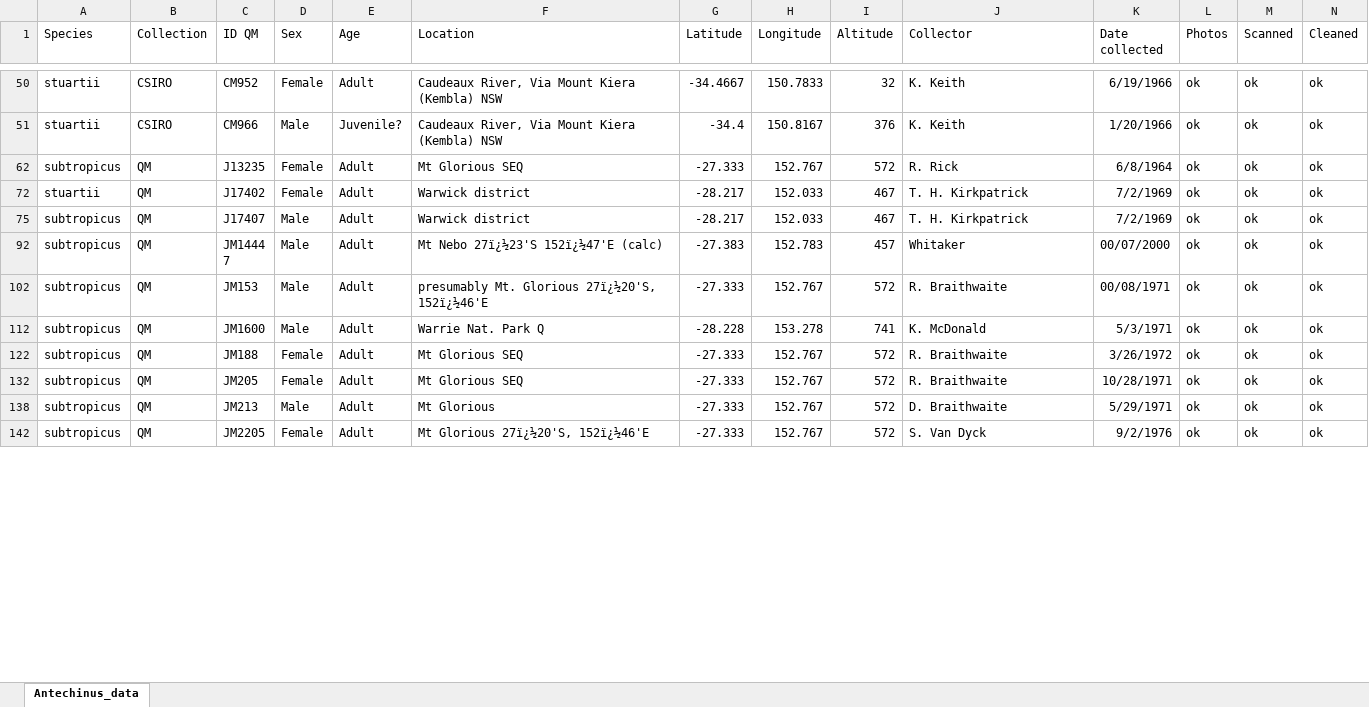
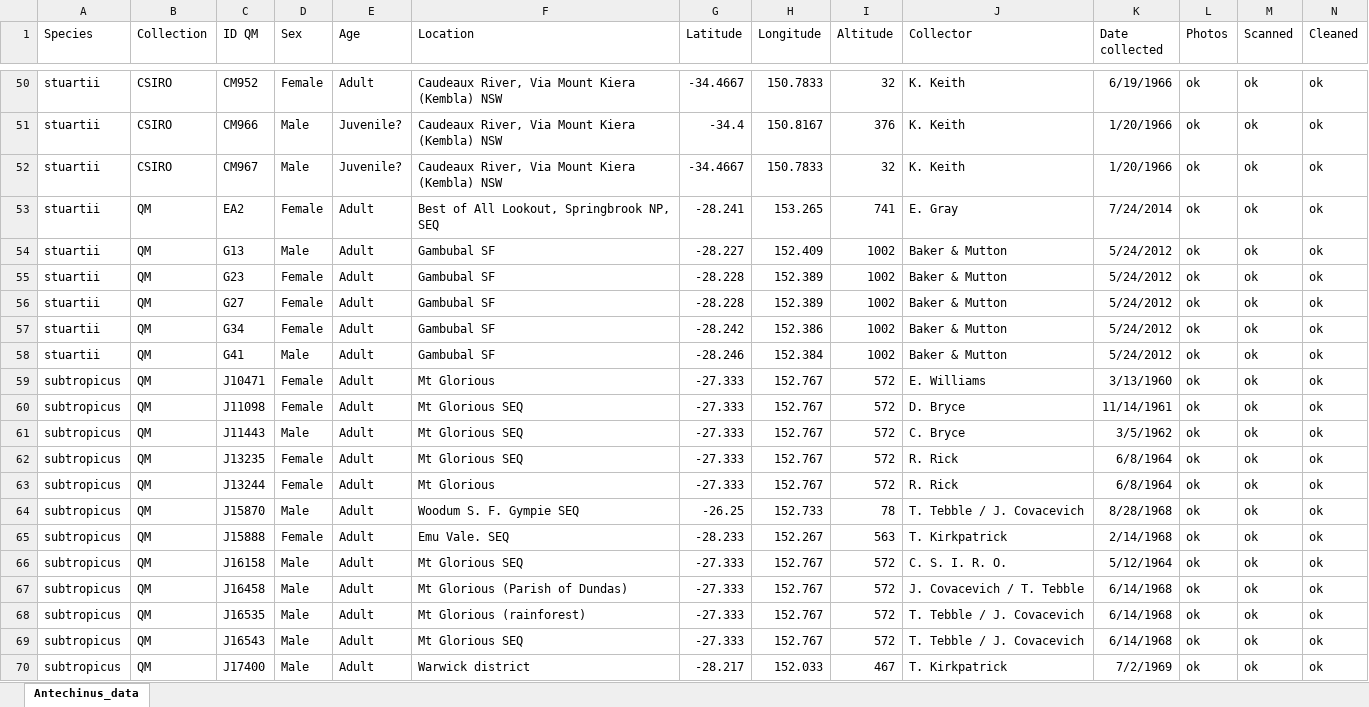
Before and after one commit to pietroviama/Viacavaetal_Antechinus, an Excel workbook: Data/Antechinus_data.xlsx, sheet Antechinus_data, drawn as a sheet; only a part is shown, gaps mark what is left out; the shorter side is filled out with more unchanged rows; values as stored, in another font and other column widths than the file's, no borders; rows hold the shown columns only; the diff covers the shown part only; the diff names each change by its address in the sheet, - before the commit and + after, or states it on an @@ line.

Commit message:
data update

```diff
--- a/Data/Antechinus_data.xlsx (sheet Antechinus_data)
+++ b/Data/Antechinus_data.xlsx (sheet Antechinus_data)
+row 52: stuartii | CSIRO | CM967 | Male | Juvenile? | Caudeaux River, Via Mount Kiera (Kembla) NSW | -34.4667 | 150.7833 | 32 | K. Keith | 1/20/1966 | ok | ok | ok
+row 53: stuartii | QM | EA2 | Female | Adult | Best of All Lookout, Springbrook NP, SEQ | -28.241 | 153.265 | 741 | E. Gray | 7/24/2014 | ok | ok | ok
+row 54: stuartii | QM | G13 | Male | Adult | Gambubal SF | -28.227 | 152.409 | 1002 | Baker & Mutton | 5/24/2012 | ok | ok | ok
+row 55: stuartii | QM | G23 | Female | Adult | Gambubal SF | -28.228 | 152.389 | 1002 | Baker & Mutton | 5/24/2012 | ok | ok | ok
+row 56: stuartii | QM | G27 | Female | Adult | Gambubal SF | -28.228 | 152.389 | 1002 | Baker & Mutton | 5/24/2012 | ok | ok | ok
+row 57: stuartii | QM | G34 | Female | Adult | Gambubal SF | -28.242 | 152.386 | 1002 | Baker & Mutton | 5/24/2012 | ok | ok | ok
+row 58: stuartii | QM | G41 | Male | Adult | Gambubal SF | -28.246 | 152.384 | 1002 | Baker & Mutton | 5/24/2012 | ok | ok | ok
+row 59: subtropicus | QM | J10471 | Female | Adult | Mt Glorious | -27.333 | 152.767 | 572 | E. Williams | 3/13/1960 | ok | ok | ok
+row 60: subtropicus | QM | J11098 | Female | Adult | Mt Glorious SEQ | -27.333 | 152.767 | 572 | D. Bryce | 11/14/1961 | ok | ok | ok
@@ row 61 unhidden: subtropicus | QM | J11443 | Male | Adult | Mt Glorious SEQ | -27.333 | 152.767 | 572 | C. Bryce | 3/5/1962 | ok | ok | ok @@
@@ row 63 unhidden: subtropicus | QM | J13244 | Female | Adult | Mt Glorious | -27.333 | 152.767 | 572 | R. Rick | 6/8/1964 | ok | ok | ok @@
@@ row 64 unhidden: subtropicus | QM | J15870 | Male | Adult | Woodum S. F. Gympie SEQ | -26.25 | 152.733 | 78 | T. Tebble / J. Covacevich | 8/28/1968 | ok | ok | ok @@
@@ row 65 unhidden: subtropicus | QM | J15888 | Female | Adult | Emu Vale. SEQ | -28.233 | 152.267 | 563 | T. Kirkpatrick | 2/14/1968 | ok | ok | ok @@
@@ row 66 unhidden: subtropicus | QM | J16158 | Male | Adult | Mt Glorious SEQ | -27.333 | 152.767 | 572 | C. S. I. R. O. | 5/12/1964 | ok | ok | ok @@
@@ row 67 unhidden: subtropicus | QM | J16458 | Male | Adult | Mt Glorious (Parish of Dundas) | -27.333 | 152.767 | 572 | J. Covacevich / T. Tebble | 6/14/1968 | ok | ok | ok @@
@@ row 68 unhidden: subtropicus | QM | J16535 | Male | Adult | Mt Glorious (rainforest) | -27.333 | 152.767 | 572 | T. Tebble / J. Covacevich | 6/14/1968 | ok | ok | ok @@
@@ row 69 unhidden: subtropicus | QM | J16543 | Male | Adult | Mt Glorious SEQ | -27.333 | 152.767 | 572 | T. Tebble / J. Covacevich | 6/14/1968 | ok | ok | ok @@
@@ row 70 unhidden: subtropicus | QM | J17400 | Male | Adult | Warwick district | -28.217 | 152.033 | 467 | T. Kirkpatrick | 7/2/1969 | ok | ok | ok @@
```
Also changed, not shown: 107 hidden or unhidden rows elsewhere in this sheet, 22 other files.
